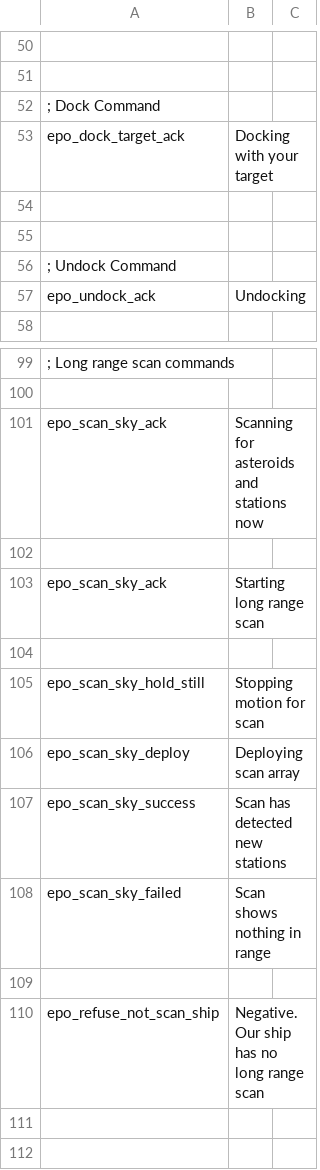
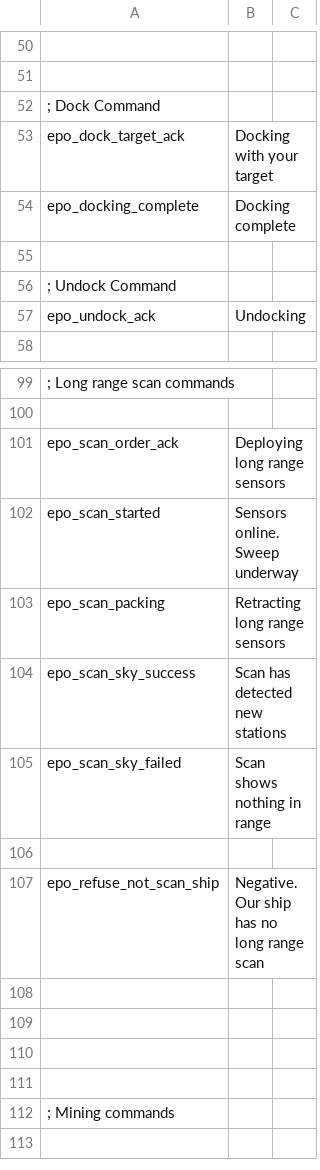
Before and after one commit to cambragol/tornstars, a CSV file: EpicSource/MS_Mod_Main/TEXT/wing_text.csv, drawn as a sheet; only a part is shown, gaps mark what is left out; the shorter side is filled out with more unchanged rows; removed rows and columns are numbered as before the commit, all else as after; the diff names each change by its address in the sheet, - before the commit and + after, or states it on an @@ line.

Commit message:
added long range scan to player wingman commands. Added docked status from wingmen. Fixed bug in pod loading. Fixed incorrect wingmen text messages.

```diff
--- a/EpicSource/MS_Mod_Main/TEXT/wing_text.csv
+++ b/EpicSource/MS_Mod_Main/TEXT/wing_text.csv
-row 54: (empty)
+row 54: epo_docking_complete | Docking complete
-row 101: epo_scan_sky_ack | Scanning for asteroids and stations now
-row 101: (empty)
+row 101: epo_scan_order_ack | Deploying long range sensors
-row 103: epo_scan_sky_ack | Starting long range scan
-row 102: (empty)
+row 102: epo_scan_started | Sensors online. Sweep underway
-row 105: epo_scan_sky_hold_still | Stopping motion for scan
-row 106: epo_scan_sky_deploy | Deploying scan array
+row 103: epo_scan_packing | Retracting long range sensors
```
Also changed, not shown: 5 other files.
